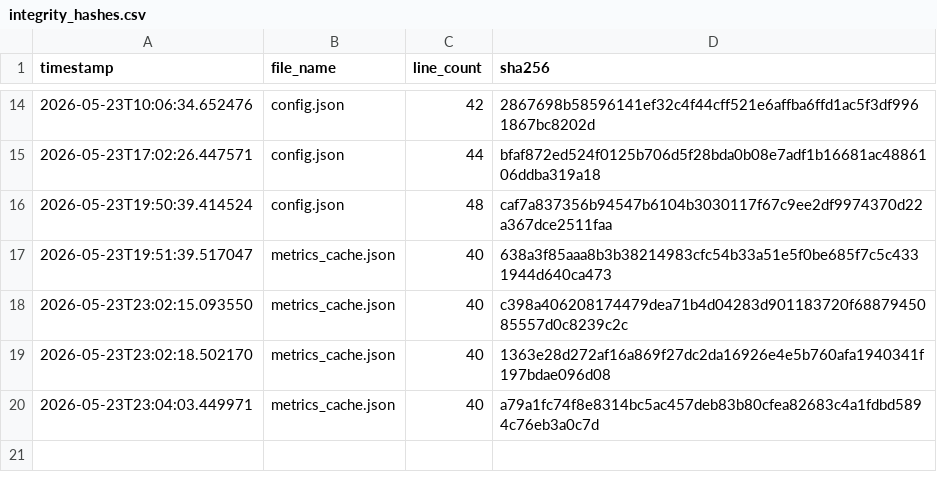
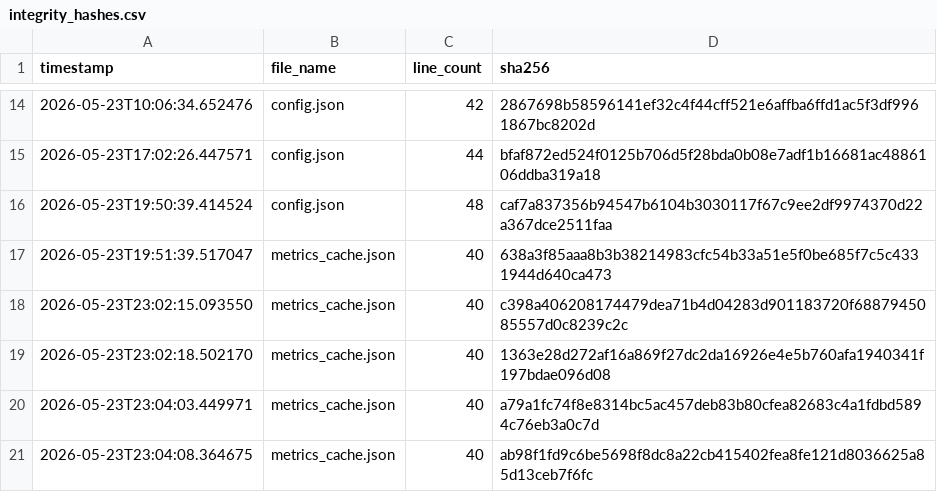
Before and after one commit to armaanmoosani/rbob-fuel-tracker, a CSV file: data/integrity_hashes.csv, drawn as a sheet; only a part is shown, gaps mark what is left out.

```diff
--- a/data/integrity_hashes.csv
+++ b/data/integrity_hashes.csv
@@ -20 +20,2 @@ timestamp,file_name,line_count,sha256
 2026-05-23T23:04:03.449971,metrics_cache.json,40,a79a1fc74f8e8314bc5ac457deb83b80cfea82683c4a1fdbd5894c76eb3a0c7d
+2026-05-23T23:04:08.364675,metrics_cache.json,40,ab98f1fd9c6be5698f8dc8a22cb415402fea8fe121d8036625a85d13ceb7f6fc
```
Also changed, not shown: 1 other file.
